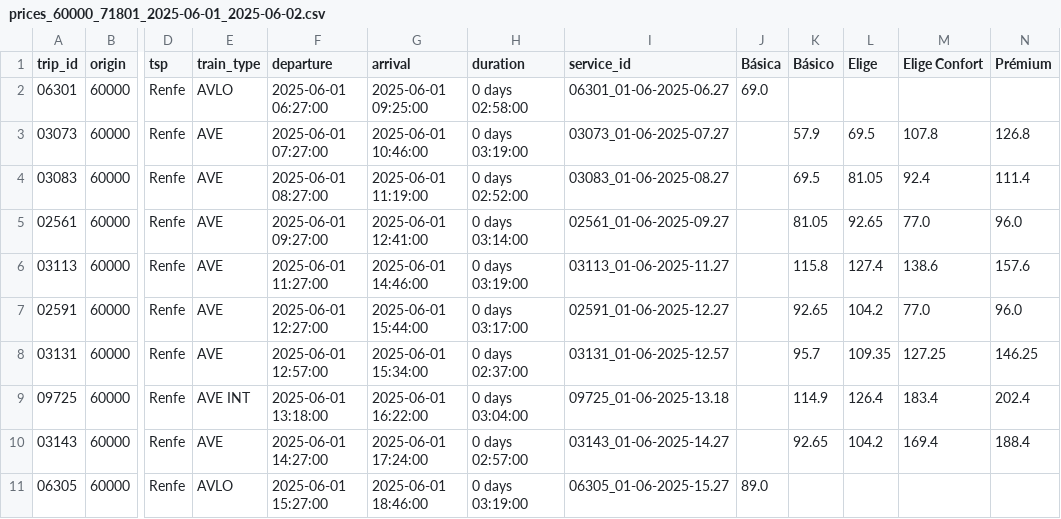
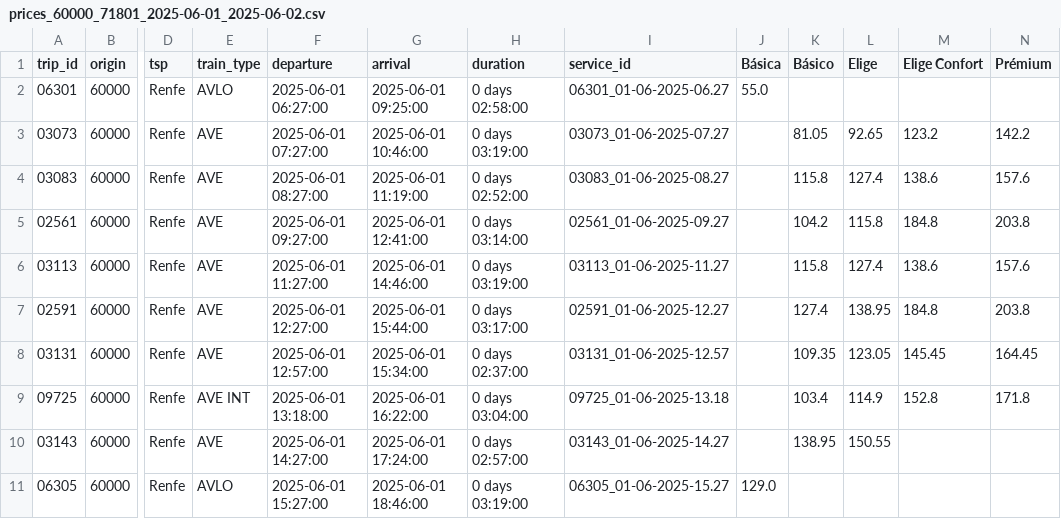
Before and after one commit to JoseAngelMartinB/robin, a CSV file: data/scraping/renfe/prices/prices_60000_71801_2025-06-01_2025-06-02.csv, drawn as a sheet; only a part is shown, gaps mark what is left out; the diff covers the shown part only; the diff names each change by its address in the sheet, - before the commit and + after, or states it on an @@ line.

```diff
--- a/data/scraping/renfe/prices/prices_60000_71801_2025-06-01_2025-06-02.csv
+++ b/data/scraping/renfe/prices/prices_60000_71801_2025-06-01_2025-06-02.csv
-J2 (Básica): 69.0
+J2 (Básica): 55.0
-K3 (Básico): 57.9
+K3 (Básico): 81.05
-L3 (Elige): 69.5
+L3 (Elige): 92.65
-M3 (Elige Confort): 107.8
+M3 (Elige Confort): 123.2
-N3 (Prémium): 126.8
+N3 (Prémium): 142.2
-K4 (Básico): 69.5
+K4 (Básico): 115.8
-L4 (Elige): 81.05
+L4 (Elige): 127.4
-M4 (Elige Confort): 92.4
+M4 (Elige Confort): 138.6
-N4 (Prémium): 111.4
+N4 (Prémium): 157.6
-K5 (Básico): 81.05
+K5 (Básico): 104.2
-L5 (Elige): 92.65
+L5 (Elige): 115.8
-M5 (Elige Confort): 77.0
+M5 (Elige Confort): 184.8
-N5 (Prémium): 96.0
+N5 (Prémium): 203.8
-K7 (Básico): 92.65
+K7 (Básico): 127.4
-L7 (Elige): 104.2
+L7 (Elige): 138.95
-M7 (Elige Confort): 77.0
+M7 (Elige Confort): 184.8
-N7 (Prémium): 96.0
+N7 (Prémium): 203.8
-K8 (Básico): 95.7
+K8 (Básico): 109.35
-L8 (Elige): 109.35
+L8 (Elige): 123.05
-M8 (Elige Confort): 127.25
+M8 (Elige Confort): 145.45
-N8 (Prémium): 146.25
+N8 (Prémium): 164.45
-K9 (Básico): 114.9
+K9 (Básico): 103.4
-L9 (Elige): 126.4
+L9 (Elige): 114.9
-M9 (Elige Confort): 183.4
+M9 (Elige Confort): 152.8
-N9 (Prémium): 202.4
+N9 (Prémium): 171.8
-K10 (Básico): 92.65
+K10 (Básico): 138.95
-L10 (Elige): 104.2
+L10 (Elige): 150.55
-M10 (Elige Confort): 169.4
+M10 (Elige Confort): (empty)
-N10 (Prémium): 188.4
+N10 (Prémium): (empty)
-J11 (Básica): 89.0
+J11 (Básica): 129.0
```
Also changed, not shown: 1 removed row and 34 edited cells elsewhere in this file, 3 other files.
